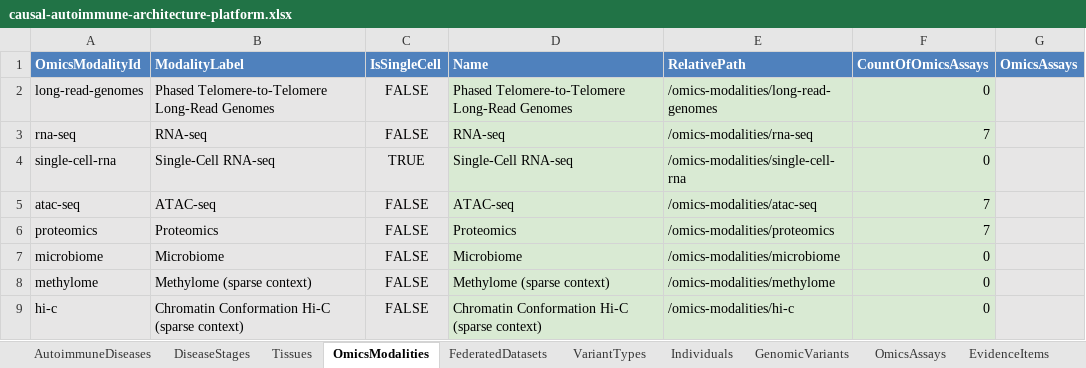
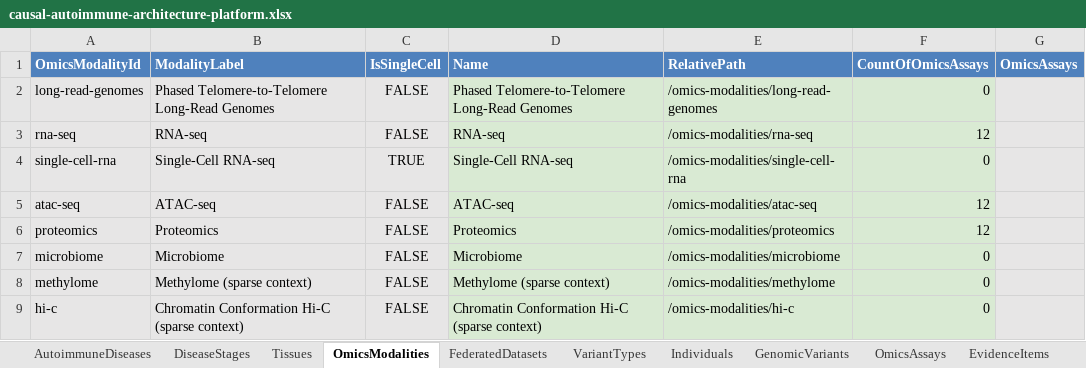
Before and after one commit to eejai42/jholla-problem-to-solve, an Excel workbook: xlsx/causal-autoimmune-architecture-platform.xlsx, sheet OmicsModalities, drawn as a sheet; values as stored, in another font and other column widths than the file's, no borders; the diff names each change by its address in the sheet, - before the commit and + after, or states it on an @@ line.

```diff
--- a/xlsx/causal-autoimmune-architecture-platform.xlsx (sheet OmicsModalities)
+++ b/xlsx/causal-autoimmune-architecture-platform.xlsx (sheet OmicsModalities)
-F3 (CountOfOmicsAssays): 7
+F3 (CountOfOmicsAssays): 12
-F5:F6 (CountOfOmicsAssays): 7
+F5:F6 (CountOfOmicsAssays): 12
```
Also changed, not shown: sheet SubjectStateInstances, sheet StateTransitions, sheet EvidenceItems, sheet CalibrationBins, sheet IndividualPredictions, sheet CohortReplications, 13 more sheets, formulas that keep their value, 12 other files.
